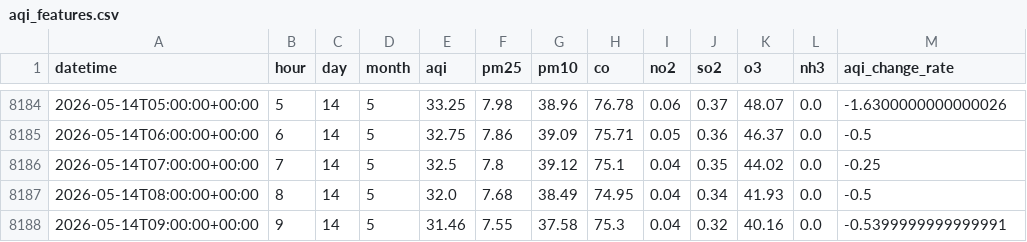
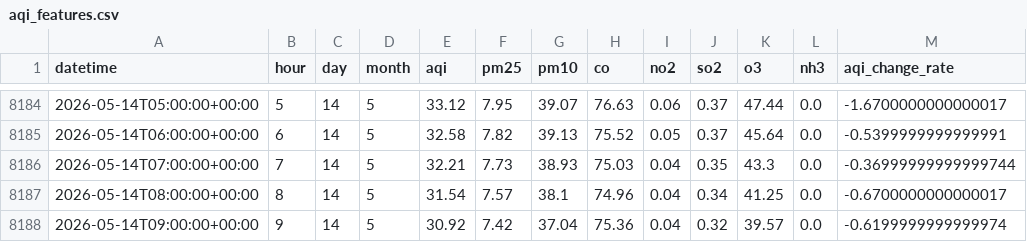
Before and after one commit to QuntaraMuhammadAshraf23/AQIPrediction, a CSV file: data/aqi_features.csv, drawn as a sheet; only a part is shown, gaps mark what is left out; the diff covers the shown part only.

```diff
--- a/data/aqi_features.csv
+++ b/data/aqi_features.csv
@@ -8184,5 +8184,5 @@ datetime,hour,day,month,aqi,pm25,pm10,co,no2,so2,o3,nh3,aqi_change_rate
-2026-05-14T05:00:00+00:00,5,14,5,33.25,7.98,38.96,76.78,0.06,0.37,48.07,0.0,-1.6300000000000026
-2026-05-14T06:00:00+00:00,6,14,5,32.75,7.86,39.09,75.71,0.05,0.36,46.37,0.0,-0.5
-2026-05-14T07:00:00+00:00,7,14,5,32.5,7.8,39.12,75.1,0.04,0.35,44.02,0.0,-0.25
-2026-05-14T08:00:00+00:00,8,14,5,32.0,7.68,38.49,74.95,0.04,0.34,41.93,0.0,-0.5
-2026-05-14T09:00:00+00:00,9,14,5,31.46,7.55,37.58,75.3,0.04,0.32,40.16,0.0,-0.5399999999999991
+2026-05-14T05:00:00+00:00,5,14,5,33.12,7.95,39.07,76.63,0.06,0.37,47.44,0.0,-1.6700000000000017
+2026-05-14T06:00:00+00:00,6,14,5,32.58,7.82,39.13,75.52,0.05,0.37,45.64,0.0,-0.5399999999999991
+2026-05-14T07:00:00+00:00,7,14,5,32.21,7.73,38.93,75.03,0.04,0.35,43.3,0.0,-0.36999999999999744
+2026-05-14T08:00:00+00:00,8,14,5,31.54,7.57,38.1,74.96,0.04,0.34,41.25,0.0,-0.6700000000000017
+2026-05-14T09:00:00+00:00,9,14,5,30.92,7.42,37.04,75.36,0.04,0.32,39.57,0.0,-0.6199999999999974
```
Also changed, not shown: 3 added rows and 128 edited cells elsewhere in this file, predictions/aqi_predictions_3days.csv.
